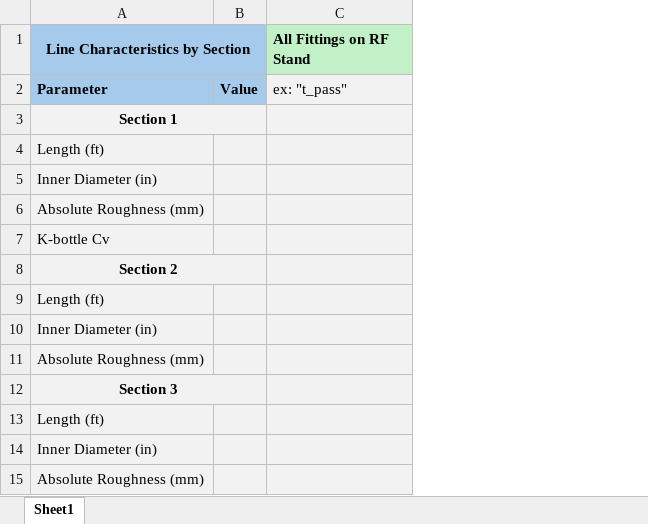
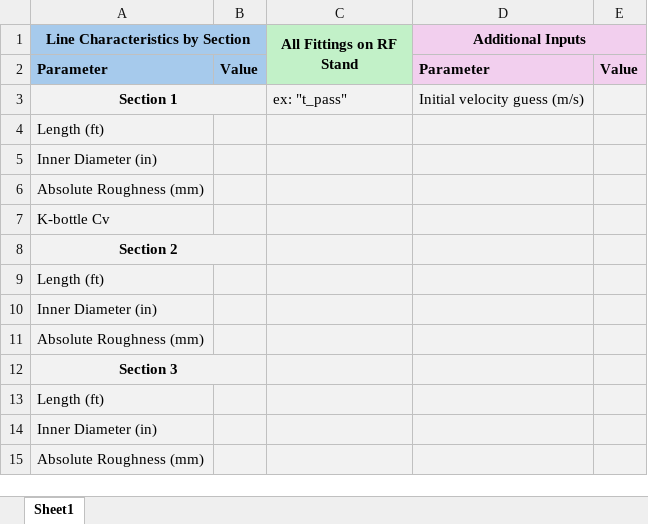
Before and after one commit to SARP-UW/Fill-Fire-Simulations, an Excel workbook: data/line_properties.xlsx, sheet Sheet1, drawn as a sheet; values as stored, in another font and other column widths than the file's, no borders; the diff names each change by its address in the sheet, - before the commit and + after, or states it on an @@ line.

```diff
--- a/data/line_properties.xlsx (sheet Sheet1)
+++ b/data/line_properties.xlsx (sheet Sheet1)
+column D (Additional Inputs), rows 2-3: Parameter | Initial velocity guess (m/s)
+column E, row 2: Value
-C1 alignment: left
+C1 alignment: center
+C1:C2 merged
-C2 (All Fittings on RF Stand): ex: "t_pass"
+C2 (All Fittings on RF Stand): (empty)
-C2 fill: #F2F2F2
+C2 fill: #C2F1C8
-C3 (All Fittings on RF Stand): (empty)
+C3 (All Fittings on RF Stand): ex: "t_pass"
```
Also changed, not shown: 1 other file.
